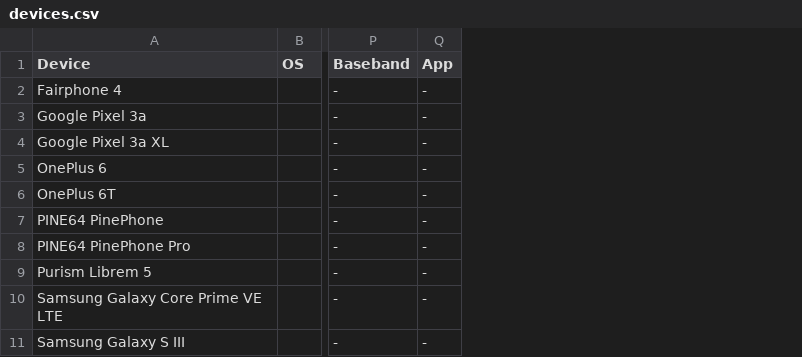
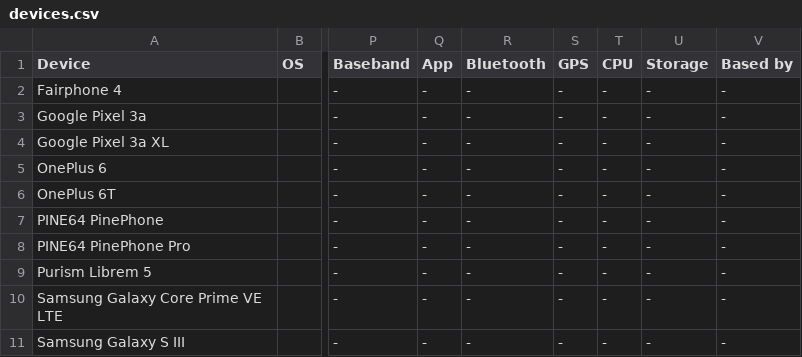
Before and after one commit to BunnHack/device-wiki, a CSV file: devices.csv, drawn as a sheet; only a part is shown, gaps mark what is left out; the diff names each change by its address in the sheet, - before the commit and + after, or states it on an @@ line.

Commit message:
Add device wiki pages and Bluetooth GPS CPU storage base fields

```diff
--- a/devices.csv
+++ b/devices.csv
+column R (Bluetooth), rows 2-11: all -
+column S (GPS), rows 2-11: all -
+column T (CPU), rows 2-11: all -
+column U (Storage), rows 2-11: all -
+column V (Based by), rows 2-11: all -
```
Also changed, not shown: 9 other files.
